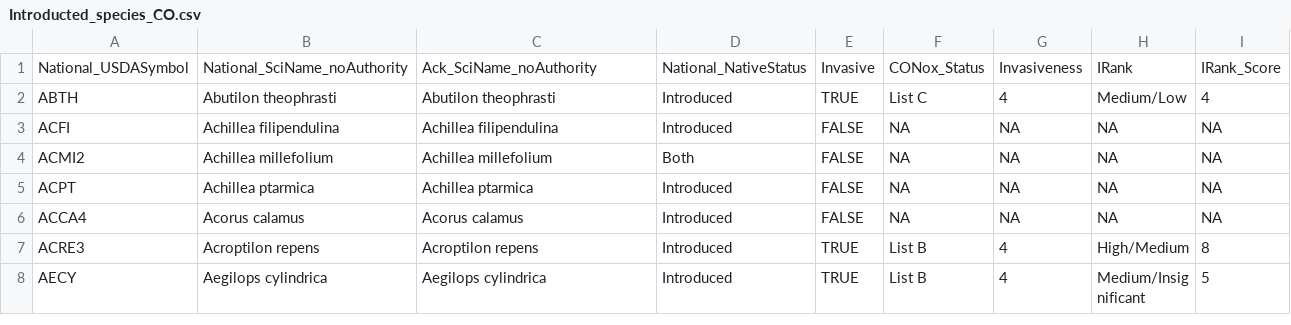
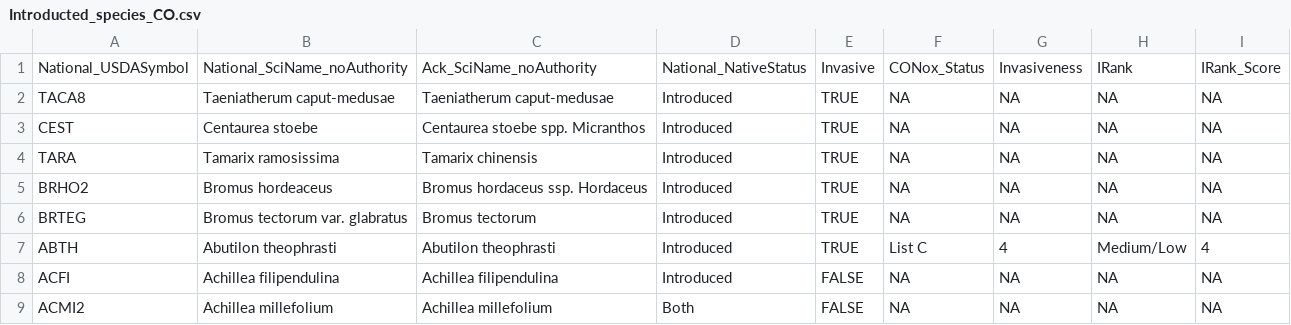
Before and after one commit to sagesteppe/UFO_Noxious_Weeds, a CSV file: data/processed/Introducted_species_CO.csv, drawn as a sheet; only a part is shown; the shorter side is filled out with more unchanged rows; the diff names each change by its address in the sheet, - before the commit and + after, or states it on an @@ line.

Commit message:
species richness well underway, import method should be mostly potrbale fomr it

```diff
--- a/data/processed/Introducted_species_CO.csv
+++ b/data/processed/Introducted_species_CO.csv
+row 2: TACA8 | Taeniatherum caput-medusae | Taeniatherum caput-medusae | Introduced | TRUE | NA | NA | NA | NA
+row 3: CEST | Centaurea stoebe | Centaurea stoebe spp. Micranthos | Introduced | TRUE | NA | NA | NA | NA
+row 4: TARA | Tamarix ramosissima | Tamarix chinensis | Introduced | TRUE | NA | NA | NA | NA
+row 5: BRHO2 | Bromus hordeaceus | Bromus hordaceus ssp. Hordaceus | Introduced | TRUE | NA | NA | NA | NA
+row 6: BRTEG | Bromus tectorum var. glabratus | Bromus tectorum | Introduced | TRUE | NA | NA | NA | NA
```
Also changed, not shown: 9 other files.
